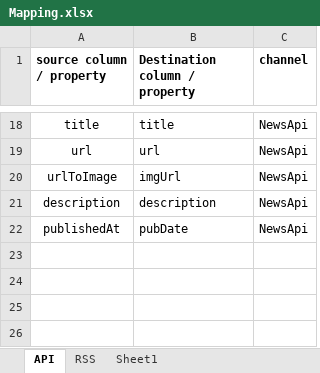
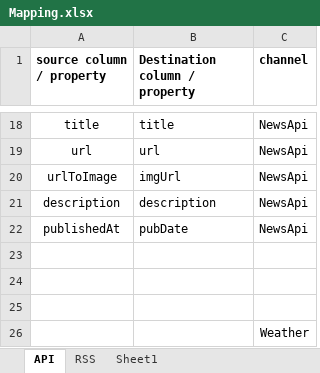
Before and after one commit to LuongXuanNhat/Challenge_BingNewsTest, an Excel workbook: Mapping.xlsx, sheet API, drawn as a sheet; only a part is shown, gaps mark what is left out; values as stored, in another font and other column widths than the file's, no borders; the diff names each change by its address in the sheet, - before the commit and + after, or states it on an @@ line.

Commit message:
#22 | Config json file to convert weather data

```diff
--- a/Mapping.xlsx (sheet API)
+++ b/Mapping.xlsx (sheet API)
+row 23: (empty)
+row 24: (empty)
+row 25: (empty)
+row 26:  |  | Weather
```
Also changed, not shown: sheet RSS, sheet Sheet1, 5 other files.
